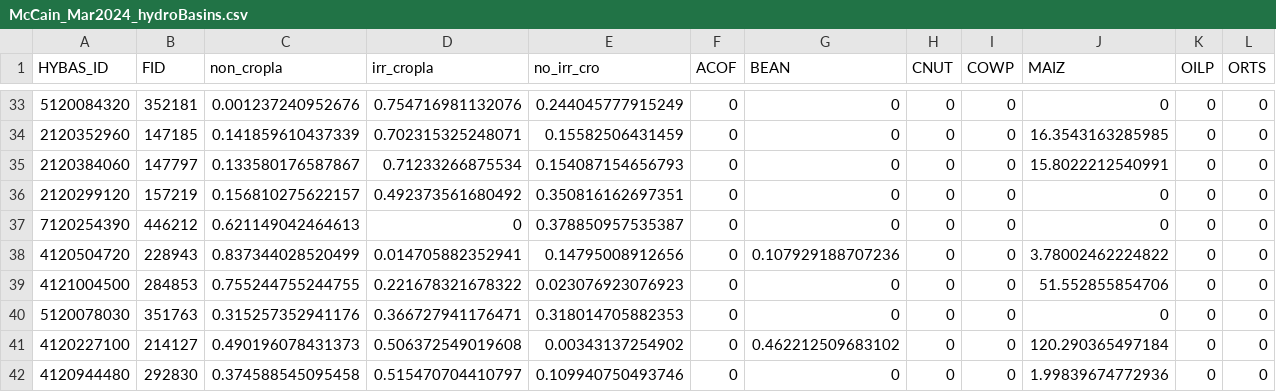
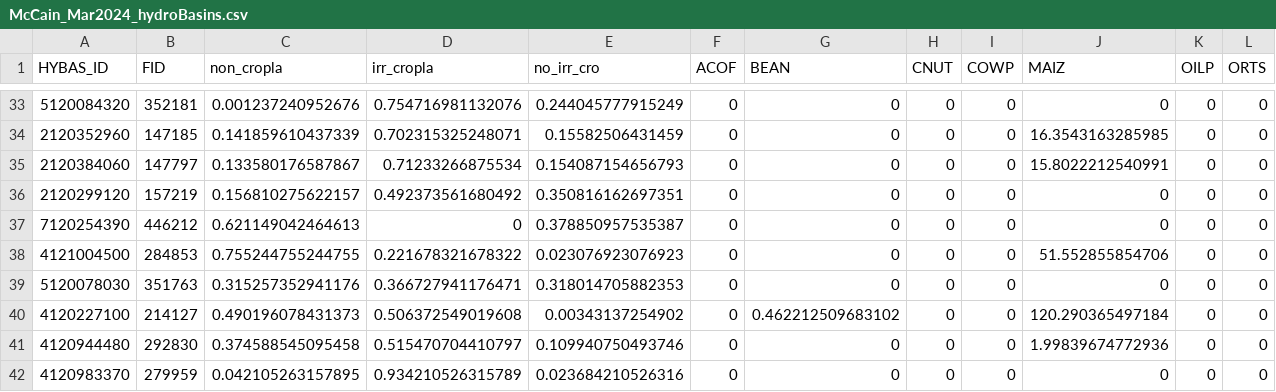
Before and after one commit to atashie/waterRiskIndex_beta, a CSV file: Data/McCain_Mar2024_hydroBasins.csv, drawn as a sheet; only a part is shown, gaps mark what is left out; the shorter side is filled out with more unchanged rows; rows hold the shown columns only; the diff names each change by its address in the sheet, - before the commit and + after, or states it on an @@ line.

```diff
--- a/Data/McCain_Mar2024_hydroBasins.csv
+++ b/Data/McCain_Mar2024_hydroBasins.csv
-row 38: 4120504720 | 228943 | 0.837344028520499 | 0.014705882352941 | 0.14795008912656 | 0 | 0.107929188707236 | 0 | 0 | 3.78002462224822 | 0 | 0
```
Also changed, not shown: Data/McCain_Mar2024_graceTrends.csv, Data/McCain_Mar2024_regional_calibrationRoutine_v2.csv, 17 other files.
